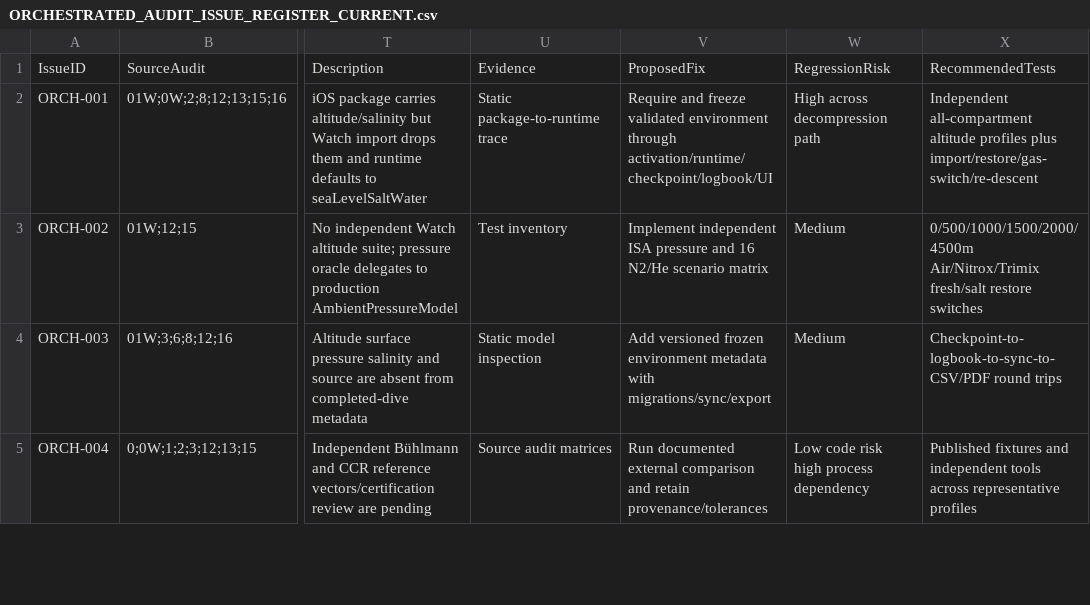
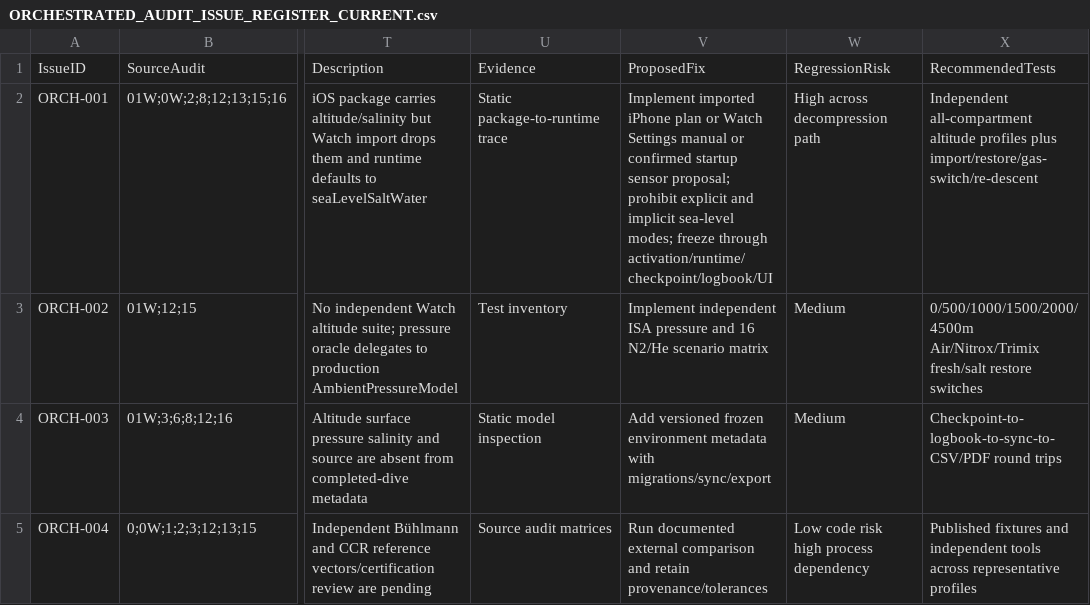
Before and after one commit to egopfe/DirDiving-App, a CSV file: Docs/ORCHESTRATED_AUDIT_ISSUE_REGISTER_CURRENT.csv, drawn as a sheet; only a part is shown, gaps mark what is left out; the diff names each change by its address in the sheet, - before the commit and + after, or states it on an @@ line.

```diff
--- a/Docs/ORCHESTRATED_AUDIT_ISSUE_REGISTER_CURRENT.csv
+++ b/Docs/ORCHESTRATED_AUDIT_ISSUE_REGISTER_CURRENT.csv
-V2: Require and freeze validated environment through activation/runtime/checkpoint/logbook/UI
+V2: Implement imported iPhone plan or Watch Settings manual or confirmed startup sensor proposal; prohibit explicit and implicit sea-level modes; freeze through activation/runtime/checkpoint/logbook/UI
```
Also changed, not shown: Docs/ORCHESTRATED_AUDIT_RELEASE_READINESS_MATRIX_CURRENT.csv, 5 other files.
